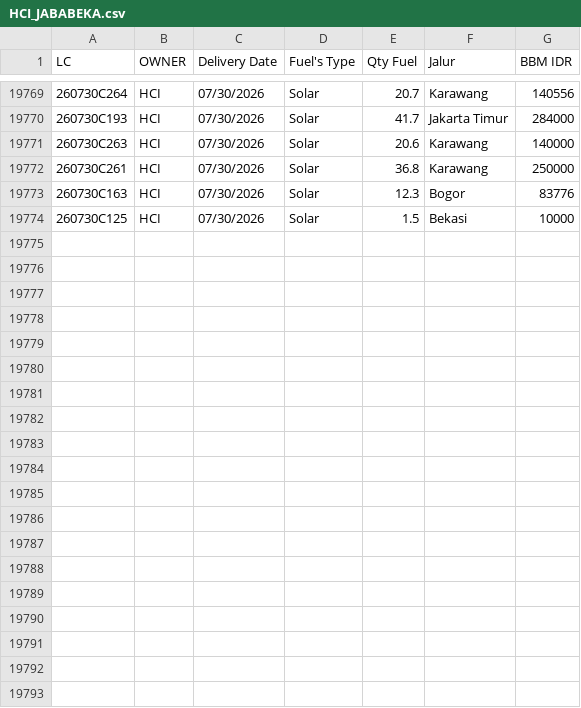
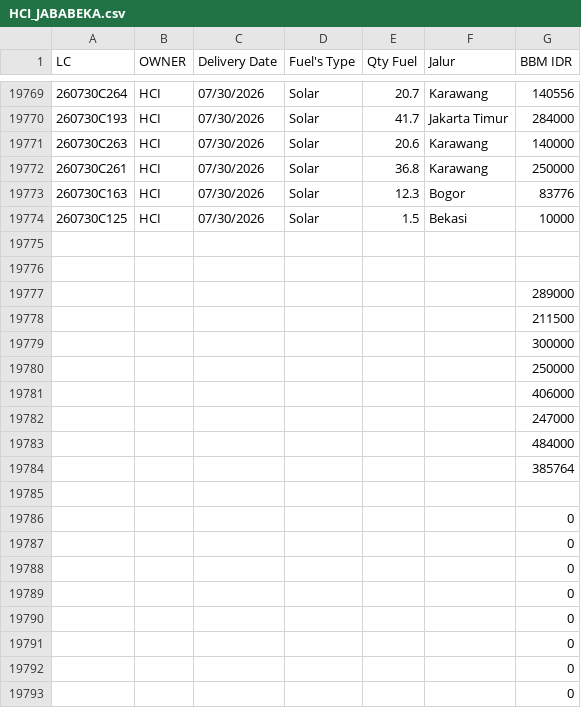
Before and after one commit to heylilyloops/Dashboard-Fuel-Usage-, a CSV file: data/HCI_JABABEKA.csv, drawn as a sheet; only a part is shown, gaps mark what is left out; the diff covers the shown part only; the diff names each change by its address in the sheet, - before the commit and + after, or states it on an @@ line.

```diff
--- a/data/HCI_JABABEKA.csv
+++ b/data/HCI_JABABEKA.csv
+row 19775: (empty)
+row 19776: (empty)
+row 19777:  |  |  |  |  |  | 289000
+row 19778:  |  |  |  |  |  | 211500
+row 19779:  |  |  |  |  |  | 300000
+row 19780:  |  |  |  |  |  | 250000
+row 19781:  |  |  |  |  |  | 406000
+row 19782:  |  |  |  |  |  | 247000
+row 19783:  |  |  |  |  |  | 484000
+row 19784:  |  |  |  |  |  | 385764
+row 19785: (empty)
+row 19786:  |  |  |  |  |  | 0
+row 19787:  |  |  |  |  |  | 0
+row 19788:  |  |  |  |  |  | 0
+row 19789:  |  |  |  |  |  | 0
+row 19790:  |  |  |  |  |  | 0
+row 19791:  |  |  |  |  |  | 0
+row 19792:  |  |  |  |  |  | 0
+row 19793:  |  |  |  |  |  | 0
```
Also changed, not shown: 85 added rows elsewhere in this file, data/HCI_CIKUPA.csv, data/SDA.csv, 16 other files.
